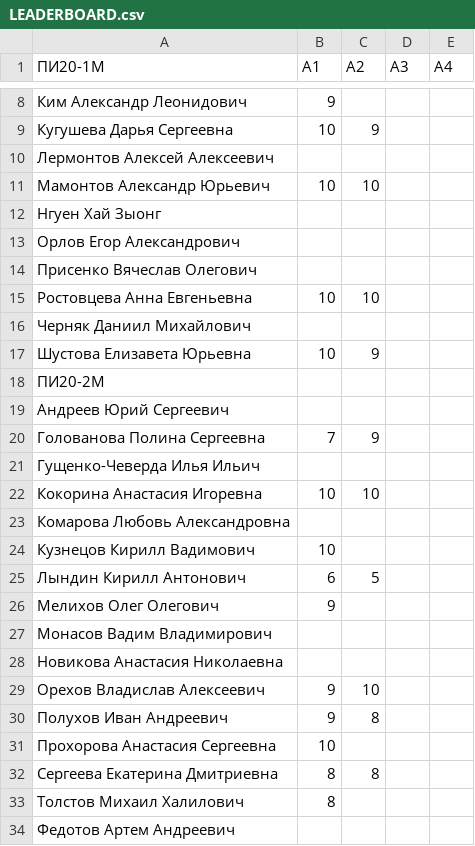
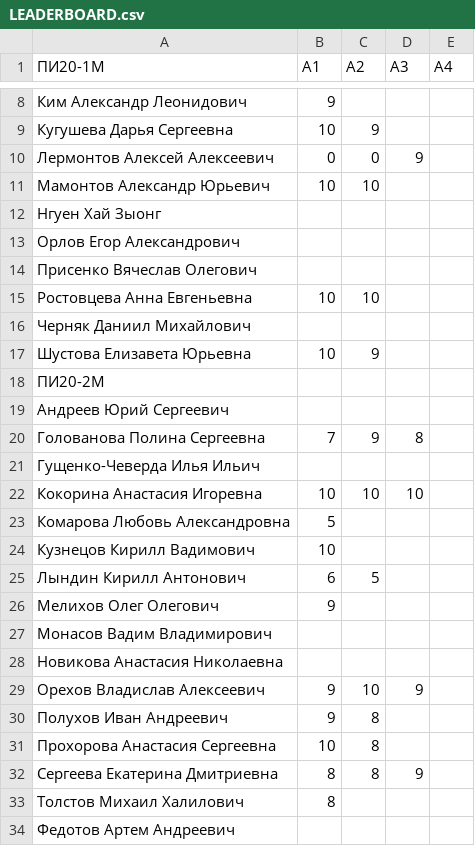
Before and after one commit to balezz/cv_course, a CSV file: LEADERBOARD.csv, drawn as a sheet; only a part is shown, gaps mark what is left out.

Commit message:
Update LEADERBOARD.csv

```diff
--- a/LEADERBOARD.csv
+++ b/LEADERBOARD.csv
@@ -9,3 +9,3 @@
 Кугушева Дарья Сергеевна,10,9,,,,
-Лермонтов Алексей Алексеевич,,,,,,
+Лермонтов Алексей Алексеевич,0,0,9,,,
 Мамонтов Александр Юрьевич,10,10,,,,
@@ -19,6 +19,6 @@
 Андреев Юрий Сергеевич,,,,,,
-Голованова Полина Сергеевна,7,9,,,,
+Голованова Полина Сергеевна,7,9,8,,,
 Гущенко-Чеверда Илья Ильич,,,,,,
-Кокорина Анастасия Игоревна,10,10,,,,
-Комарова Любовь Александровна,,,,,,
+Кокорина Анастасия Игоревна,10,10,10,,,
+Комарова Любовь Александровна,5,,,,,
 Кузнецов Кирилл Вадимович,10,,,,,
@@ -28,6 +28,6 @@
 Новикова Анастасия Николаевна,,,,,,
-Орехов Владислав Алексеевич,9,10,,,,
+Орехов Владислав Алексеевич,9,10,9,,,
 Полухов Иван Андреевич,9,8,,,,
-Прохорова Анастасия Сергеевна,10,,,,,
-Сергеева Екатерина Дмитриевна,8,8,,,,
+Прохорова Анастасия Сергеевна,10,8,,,,
+Сергеева Екатерина Дмитриевна,8,8,9,,,
 Толстов Михаил Халилович,8,,,,,
```
